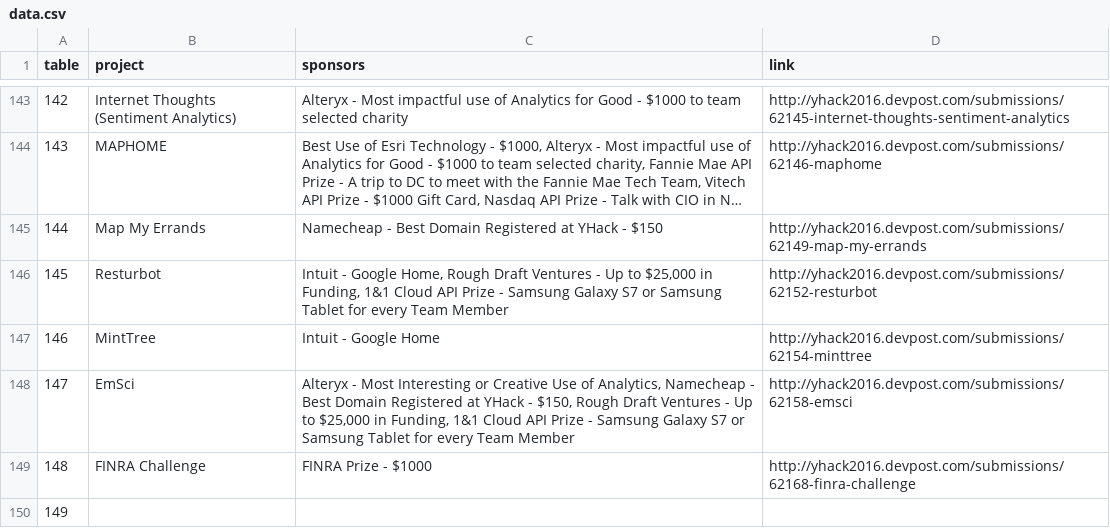
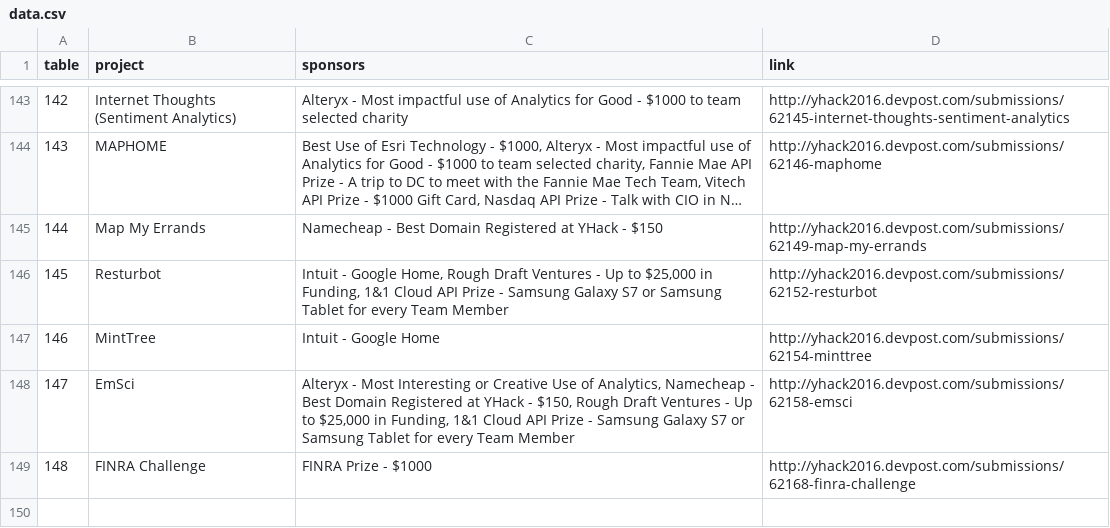
Before and after one commit to AlanLiu96/mhacks_refactor_expo, a CSV file: data/data.csv, drawn as a sheet; only a part is shown, gaps mark what is left out; long unchanged cells end in ….

Commit message:
init

```diff
--- a/data/data.csv
+++ b/data/data.csv
@@ -149,2 +149 @@ table,project,sponsors,link
 148,FINRA Challenge,FINRA Prize - $1000,http://yhack2016.devpost.com/submissions/62168-finra-challenge
-149,,,
```
